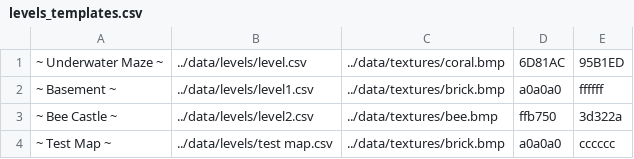
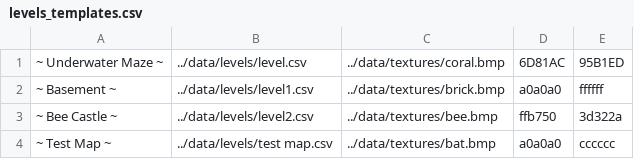
Before and after one commit to Raspy-Py/MyGameEngine, a CSV file: data/levels_templates.csv, drawn as a sheet.

```diff
--- a/data/levels_templates.csv
+++ b/data/levels_templates.csv
@@ -3,2 +3,2 @@
 ~ Bee Castle ~;../data/levels/level2.csv;../data/textures/bee.bmp;ffb750;3d322a
-~ Test Map ~;../data/levels/test map.csv;../data/textures/brick.bmp;a0a0a0;cccccc
+~ Test Map ~;../data/levels/test map.csv;../data/textures/bat.bmp;a0a0a0;cccccc
```
Also changed, not shown: data/levels/level1.csv, data/levels/level2.csv, 12 other files.
